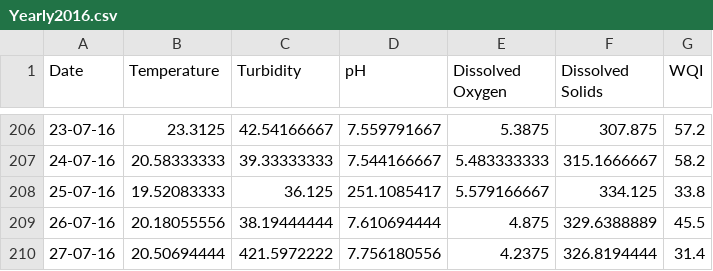
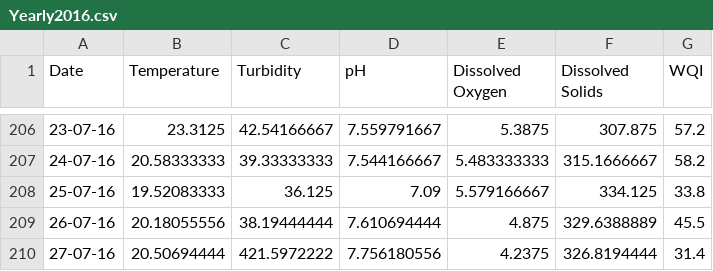
Before and after one commit to kumailkhan1/Time-series-analysis-and-prediction-of-water-quality-through-remote-sensing-GIS-and-IoT, a CSV file: public/dashboard/Yearly_Datasets/Yearly2016.csv, drawn as a sheet; only a part is shown, gaps mark what is left out.

```diff
--- a/public/dashboard/Yearly_Datasets/Yearly2016.csv
+++ b/public/dashboard/Yearly_Datasets/Yearly2016.csv
@@ -207,3 +207,3 @@ Date,Temperature,Turbidity,pH,Dissolved Oxygen,Dissolved Solids,WQI
 24-07-16,20.58333333,39.33333333,7.544166667,5.483333333,315.1666667,58.2
-25-07-16,19.52083333,36.125,251.1085417,5.579166667,334.125,33.8
+25-07-16,19.52083333,36.125,7.09,5.579166667,334.125,33.8
 26-07-16,20.18055556,38.19444444,7.610694444,4.875,329.6388889,45.5
```
Also changed, not shown: public/dashboard/Yearly_Datasets/Yearly2014.csv, public/dashboard/Yearly_Datasets/Yearly2017.csv, 3 other files.
